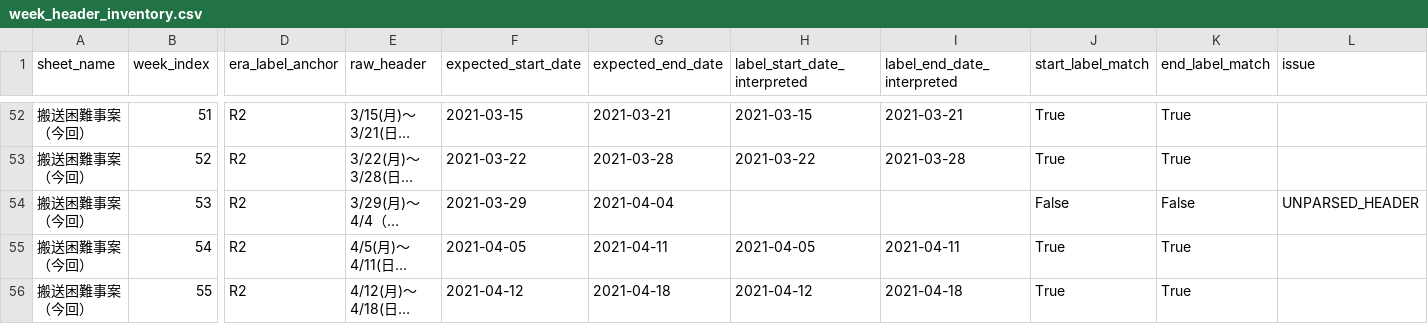
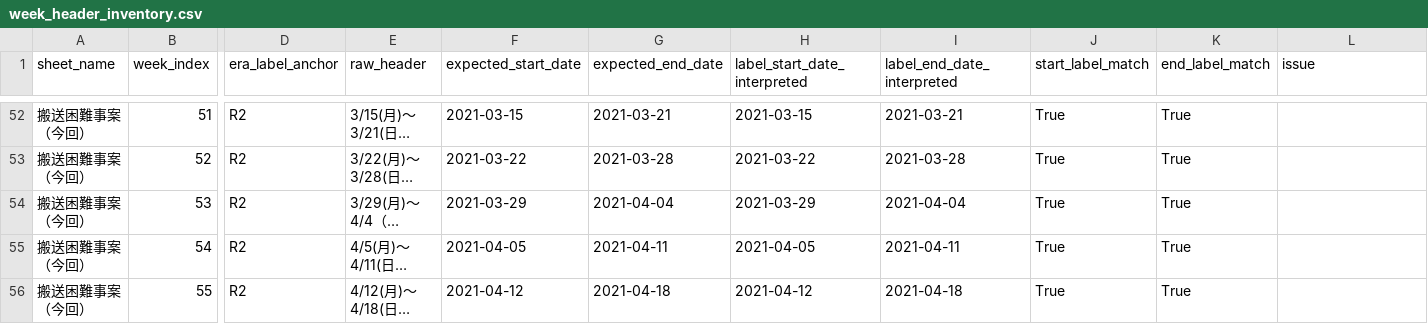
Before and after one commit to 0FTd95W213sGXXV0C7R2/COVID19-Pandemic-Research, a CSV file: data/audits/fdma/emergency_transport/week_header_inventory.csv, drawn as a sheet; only a part is shown, gaps mark what is left out; long unchanged cells end in …; the diff names each change by its address in the sheet, - before the commit and + after, or states it on an @@ line.

```diff
--- a/data/audits/fdma/emergency_transport/week_header_inventory.csv
+++ b/data/audits/fdma/emergency_transport/week_header_inventory.csv
-H54 (label_start_date_interpreted): (empty)
+H54 (label_start_date_interpreted): 2021-03-29
-I54 (label_end_date_interpreted): (empty)
+I54 (label_end_date_interpreted): 2021-04-04
-J54 (start_label_match): False
+J54 (start_label_match): True
-K54 (end_label_match): False
+K54 (end_label_match): True
-L54 (issue): UNPARSED_HEADER
+L54 (issue): (empty)
```
Also changed, not shown: 3 other files.
